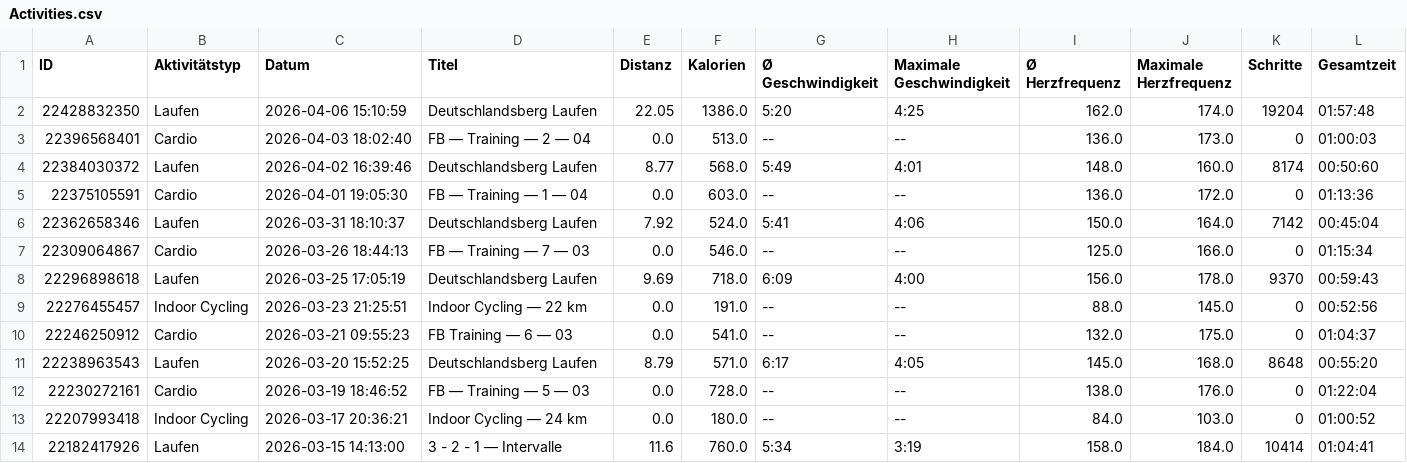
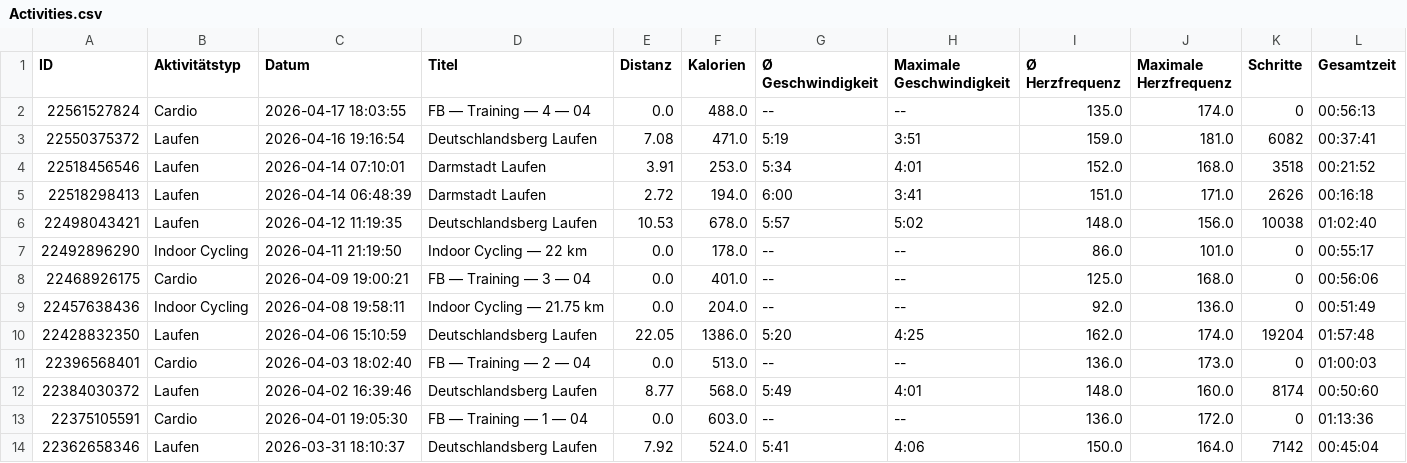
Before and after one commit to LeoDesh/StreamlitWatcher, a CSV file: garmin/data/Activities.csv, drawn as a sheet; only a part is shown; the shorter side is filled out with more unchanged rows.

```diff
--- a/garmin/data/Activities.csv
+++ b/garmin/data/Activities.csv
@@ -1,2 +1,10 @@
 ID,Aktivitätstyp,Datum,Titel,Distanz,Kalorien,Ø Geschwindigkeit,Maximale Geschwindigkeit,Ø Herzfrequenz,Maximale Herzfrequenz,Schritte,Gesamtzeit
+22561527824,Cardio,2026-04-17 18:03:55,FB — Training — 4 — 04,0.0,488.0,--,--,135.0,174.0,0,00:56:13
+22550375372,Laufen,2026-04-16 19:16:54,Deutschlandsberg Laufen,7.08,471.0,5:19,3:51,159.0,181.0,6082,00:37:41
+22518456546,Laufen,2026-04-14 07:10:01,Darmstadt Laufen,3.91,253.0,5:34,4:01,152.0,168.0,3518,00:21:52
+22518298413,Laufen,2026-04-14 06:48:39,Darmstadt Laufen,2.72,194.0,6:00,3:41,151.0,171.0,2626,00:16:18
+22498043421,Laufen,2026-04-12 11:19:35,Deutschlandsberg Laufen,10.53,678.0,5:57,5:02,148.0,156.0,10038,01:02:40
+22492896290,Indoor Cycling,2026-04-11 21:19:50,Indoor Cycling — 22 km,0.0,178.0,--,--,86.0,101.0,0,00:55:17
+22468926175,Cardio,2026-04-09 19:00:21,FB — Training — 3 — 04,0.0,401.0,--,--,125.0,168.0,0,00:56:06
+22457638436,Indoor Cycling,2026-04-08 19:58:11,Indoor Cycling — 21.75 km,0.0,204.0,--,--,92.0,136.0,0,00:51:49
 22428832350,Laufen,2026-04-06 15:10:59,Deutschlandsberg Laufen,22.05,1386.0,5:20,4:25,162.0,174.0,19204,01:57:48
```
Also changed, not shown: 11 other files.
